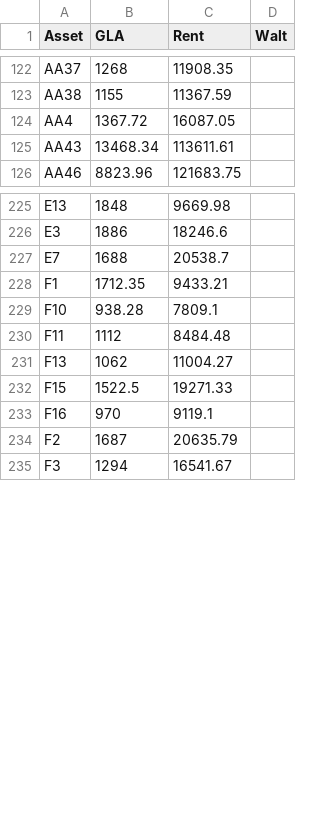
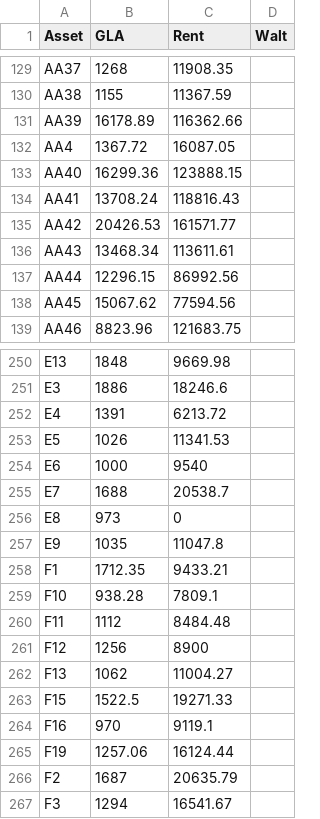
Before and after one commit to brainredefine/rr_abgleich, a CSV file: public/data/pm_data.csv, drawn as a sheet; only a part is shown, gaps mark what is left out; the diff covers the shown part only.

```diff
--- a/public/data/pm_data.csv
+++ b/public/data/pm_data.csv
@@ -123,4 +130,10 @@ AA37,1268,11908.35,
 AA38,1155,11367.59,
+AA39,16178.89,116362.66,
 AA4,1367.72,16087.05,
+AA40,16299.36,123888.15,
+AA41,13708.24,118816.43,
+AA42,20426.53,161571.77,
 AA43,13468.34,113611.61,
+AA44,12296.15,86992.56,
+AA45,15067.62,77594.56,
 AA46,8823.96,121683.75,
@@ -226,3 +251,8 @@ E13,1848,9669.98,
 E3,1886,18246.6,
+E4,1391,6213.72,
+E5,1026,11341.53,
+E6,1000,9540,
 E7,1688,20538.7,
+E8,973,0,
+E9,1035,11047.8,
 F1,1712.35,9433.21,
@@ -230,2 +260,3 @@ F10,938.28,7809.1,
 F11,1112,8484.48,
+F12,1256,8900,
 F13,1062,11004.27,
@@ -233,2 +264,3 @@ F15,1522.5,19271.33,
 F16,970,9119.1,
+F19,1257.06,16124.44,
 F2,1687,20635.79,
```
Also changed, not shown: 43 added rows, 2 removed rows and 30 moved rows elsewhere in this file.
